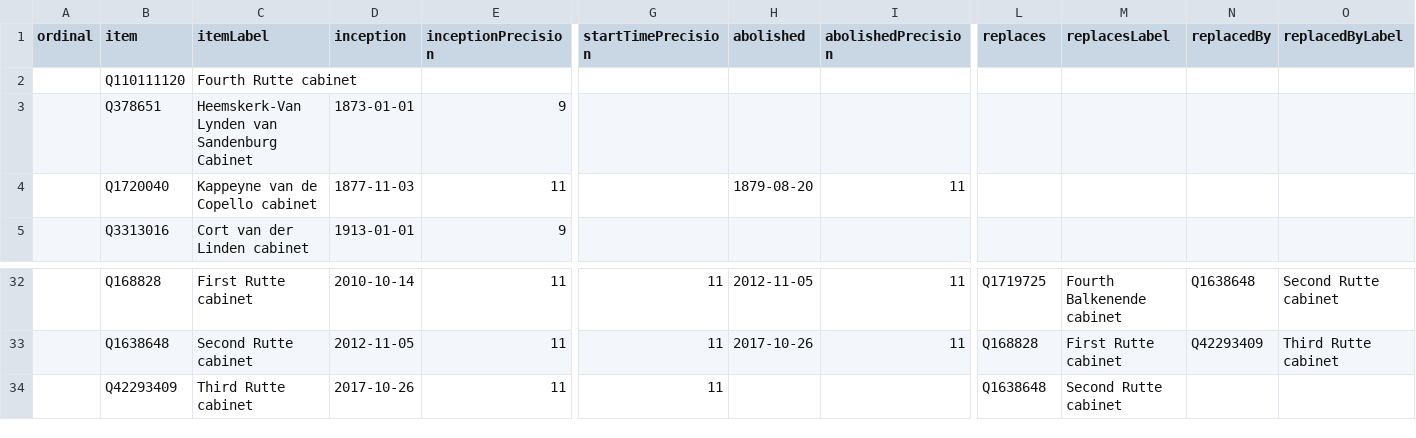
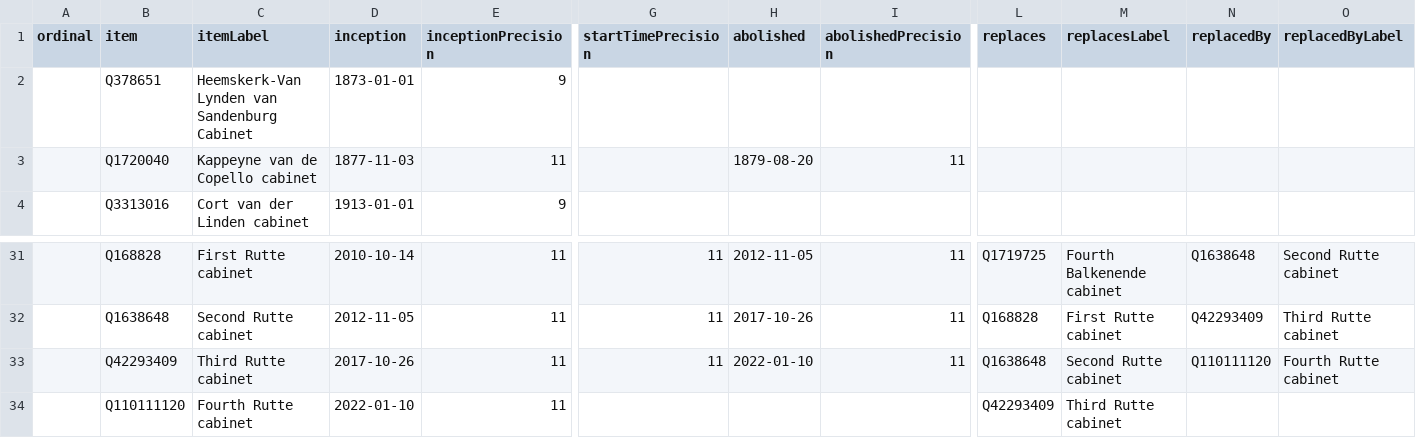
Before and after one commit to every-politician-scrapers/netherlands-cabinet, a CSV file: wikidata/results/all-cabinets.csv, drawn as a sheet; only a part is shown, gaps mark what is left out; removed rows and columns are numbered as before the commit, all else as after; rows hold the shown columns only; the diff names each change by its address in the sheet, - before the commit and + after, or states it on an @@ line.

```diff
--- a/wikidata/results/all-cabinets.csv
+++ b/wikidata/results/all-cabinets.csv
-row 2:  | Q110111120 | Fourth Rutte cabinet
-H33 (abolished): (empty)
+H33 (abolished): 2022-01-10
-I33 (abolishedPrecision): (empty)
+I33 (abolishedPrecision): 11
-N33 (replacedBy): (empty)
+N33 (replacedBy): Q110111120
-O33 (replacedByLabel): (empty)
+O33 (replacedByLabel): Fourth Rutte cabinet
+row 34:  | Q110111120 | Fourth Rutte cabinet | 2022-01-10 | 11 |  |  |  | Q42293409 | Third Rutte cabinet
```
Also changed, not shown: wikidata/results/current-cabinet.csv.
